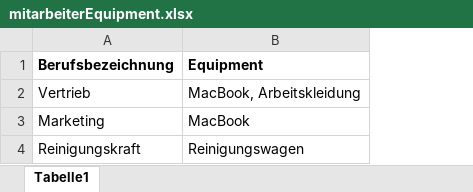
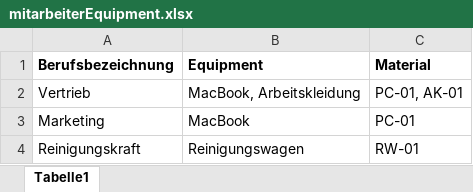
Before and after one commit to pemar99/apsolutProjektRepository, an Excel workbook: Ressourcen/mitarbeiterEquipment.xlsx, sheet Tabelle1, drawn as a sheet; values as stored, in another font and other column widths than the file's, no borders; the diff names each change by its address in the sheet, - before the commit and + after, or states it on an @@ line.

```diff
--- a/Ressourcen/mitarbeiterEquipment.xlsx (sheet Tabelle1)
+++ b/Ressourcen/mitarbeiterEquipment.xlsx (sheet Tabelle1)
+column C (Material), rows 2-4: PC-01, AK-01 | PC-01 | RW-01
```
Also changed, not shown: 1 other file.
